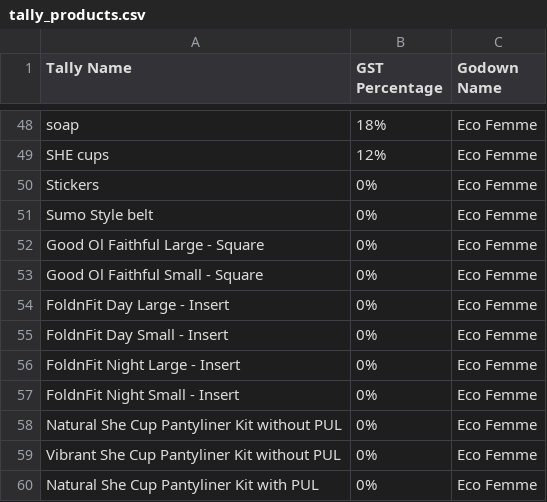
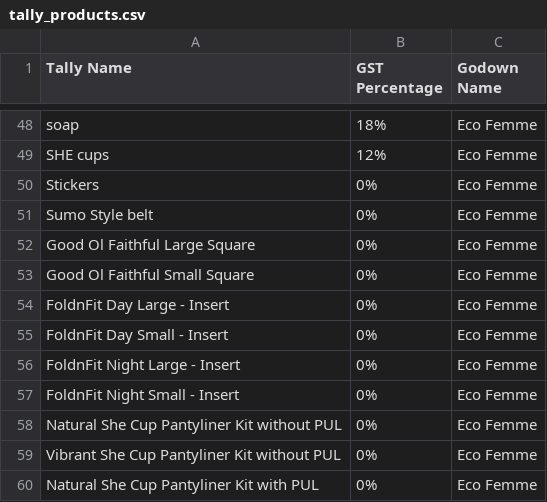
Before and after one commit to ecofemme/gst-tally, a CSV file: tally_products.csv, drawn as a sheet; only a part is shown, gaps mark what is left out.

Commit message:
fix: match tally names

```diff
--- a/tally_products.csv
+++ b/tally_products.csv
@@ -51,4 +51,4 @@ Stickers,0%,Eco Femme
 Sumo Style belt,0%,Eco Femme
-Good Ol Faithful Large - Square,0%,Eco Femme
-Good Ol Faithful Small - Square,0%,Eco Femme
+Good Ol Faithful Large Square,0%,Eco Femme
+Good Ol Faithful Small Square,0%,Eco Femme
 FoldnFit Day Large - Insert,0%,Eco Femme
```
Also changed, not shown: 1 other file.
